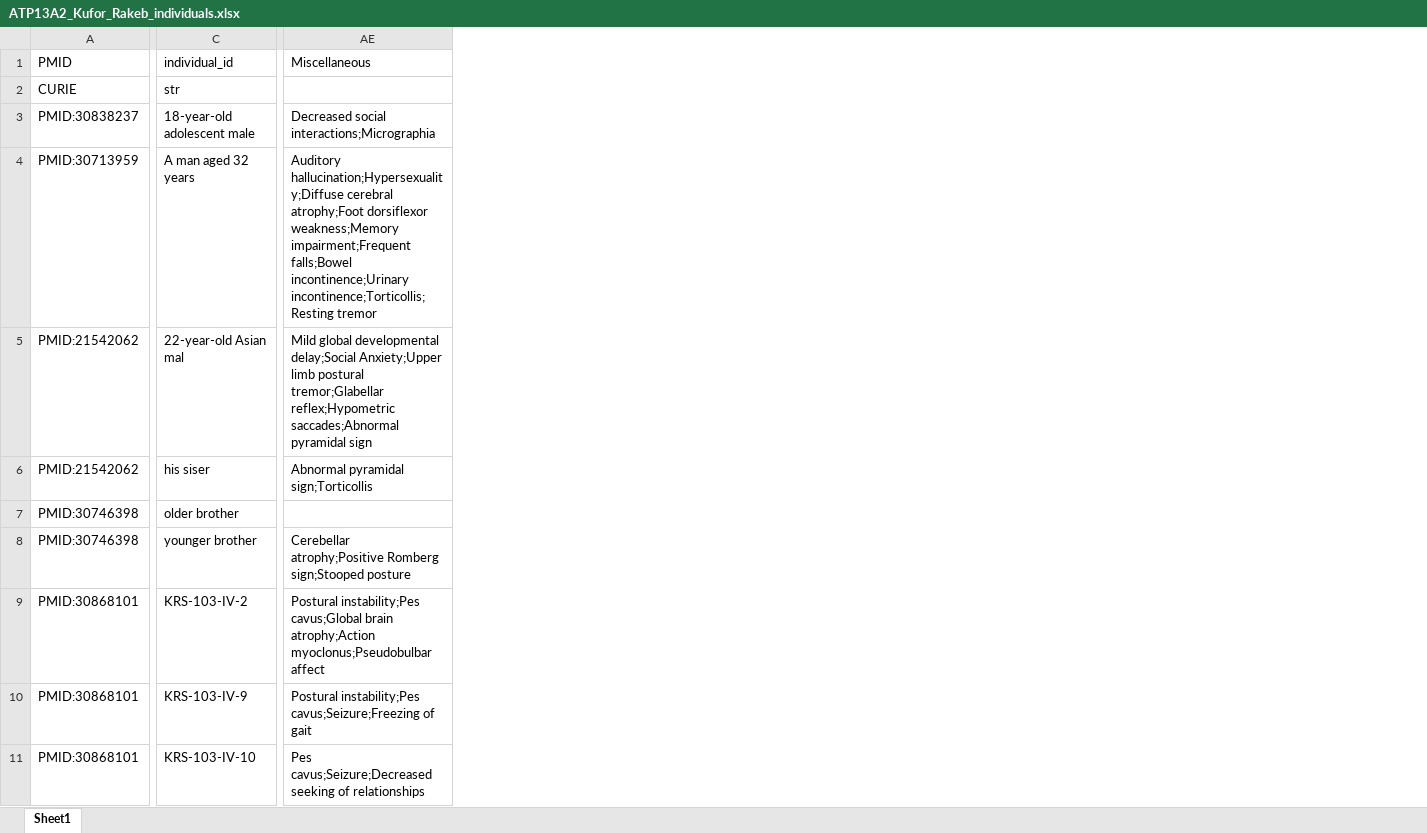
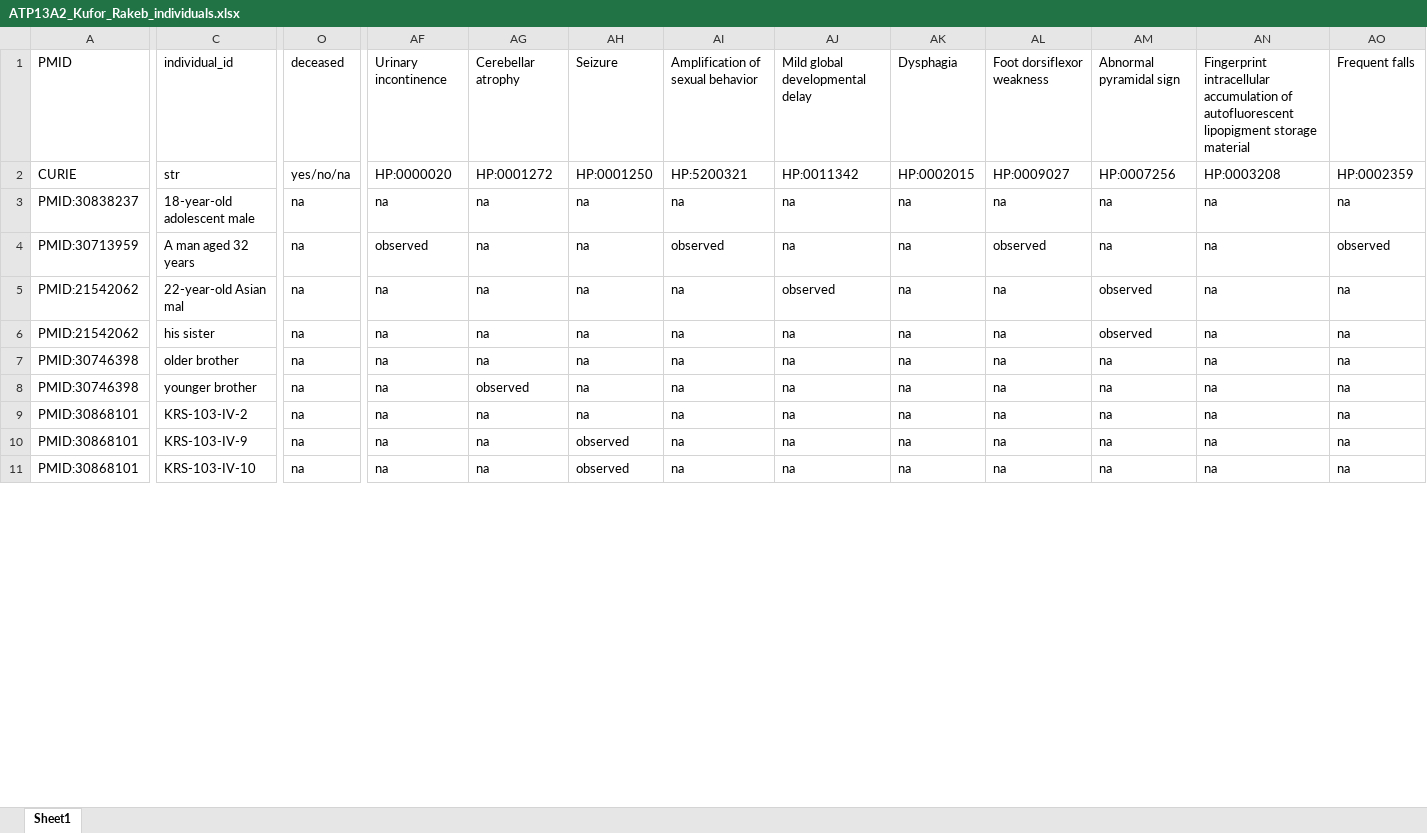
Before and after one commit to monarch-initiative/phenopacket-store, an Excel workbook: notebooks/ATP13A2/input/ATP13A2_Kufor_Rakeb_individuals.xlsx, sheet Sheet1, drawn as a sheet; only a part is shown, gaps mark what is left out; values as stored, in another font and other column widths than the file's, no borders; removed rows and columns are numbered as before the commit, all else as after; the diff covers the shown part only; the diff names each change by its address in the sheet, - before the commit and + after, or states it on an @@ line.

```diff
--- a/notebooks/ATP13A2/input/ATP13A2_Kufor_Rakeb_individuals.xlsx (sheet Sheet1)
+++ b/notebooks/ATP13A2/input/ATP13A2_Kufor_Rakeb_individuals.xlsx (sheet Sheet1)
+column O, rows 1-11: deceased | yes/no/na | na | na | na | na | na | na | na | na | na
-column AE, rows 1-11: Miscellaneous |  | Decreased social interactions;Micrographia | Auditory hallucination;Hypersexuality;Diffuse cerebral atrophy;Foot dorsiflexor weakness;Memory impairment;Frequent falls;Bowel incontinence;Urinary incontinence;Torticollis;Resting tremor | Mild global developmental delay;Social Anxiety;Upper limb postural tremor;Glabellar reflex;Hypometric saccades;Abnormal pyramidal sign | Abnormal pyramidal sign;Torticollis |  | Cerebellar atrophy;Positive Romberg sign;Stooped posture | Postural instability;Pes cavus;Global brain atrophy;Action myoclonus;Pseudobulbar affect | Postural instability;Pes cavus;Seizure;Freezing of gait | Pes cavus;Seizure;Decreased seeking of relationships
+column AF, rows 1-11: Urinary incontinence | HP:0000020 | na | observed | na | na | na | na | na | na | na
+column AG, rows 1-11: Cerebellar atrophy | HP:0001272 | na | na | na | na | na | observed | na | na | na
+column AH, rows 1-11: Seizure | HP:0001250 | na | na | na | na | na | na | na | observed | observed
+column AI, rows 1-11: Amplification of sexual behavior | HP:5200321 | na | observed | na | na | na | na | na | na | na
+column AJ, rows 1-11: Mild global developmental delay | HP:0011342 | na | na | observed | na | na | na | na | na | na
+column AK, rows 1-11: Dysphagia | HP:0002015 | na | na | na | na | na | na | na | na | na
+column AL, rows 1-11: Foot dorsiflexor weakness | HP:0009027 | na | observed | na | na | na | na | na | na | na
+column AM, rows 1-11: Abnormal pyramidal sign | HP:0007256 | na | na | observed | observed | na | na | na | na | na
+column AN, rows 1-11: Fingerprint intracellular accumulation of autofluorescent lipopigment storage material | HP:0003208 | na | na | na | na | na | na | na | na | na
+column AO, rows 1-11: Frequent falls | HP:0002359 | na | observed | na | na | na | na | na | na | na
-C6: his siser
+C6: his sister
```
Also changed, not shown: 32 added columns elsewhere in this sheet, notebooks/ATP13A2/input/ATP13A2_SPG78_individuals.xlsx, 46 other files.
